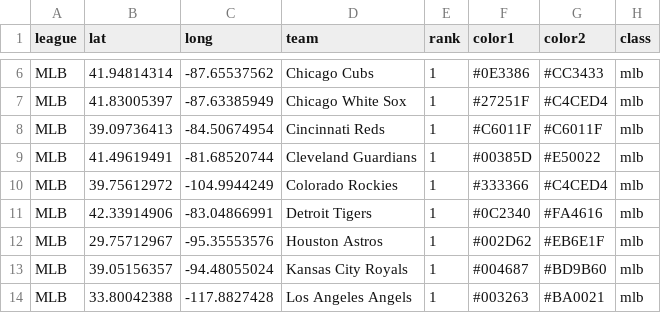
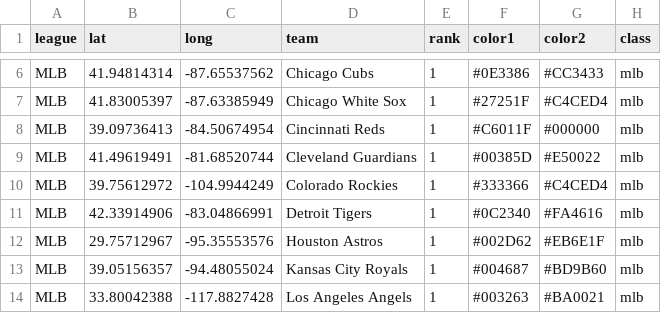
Before and after one commit to charcoalcharts/charcoalcharts.github.io, a CSV file: sports/teams.csv, drawn as a sheet; only a part is shown, gaps mark what is left out.

Commit message:
Update teams.csv

```diff
--- a/sports/teams.csv
+++ b/sports/teams.csv
@@ -7,3 +7,3 @@
 "MLB",41.83005397,-87.63385949,"Chicago White Sox",1,"#27251F","#C4CED4","mlb"
-"MLB",39.09736413,-84.50674954,"Cincinnati Reds",1,"#C6011F","#C6011F","mlb"
+"MLB",39.09736413,-84.50674954,"Cincinnati Reds",1,"#C6011F","#000000","mlb"
 "MLB",41.49619491,-81.68520744,"Cleveland Guardians",1,"#00385D","#E50022","mlb"
```
